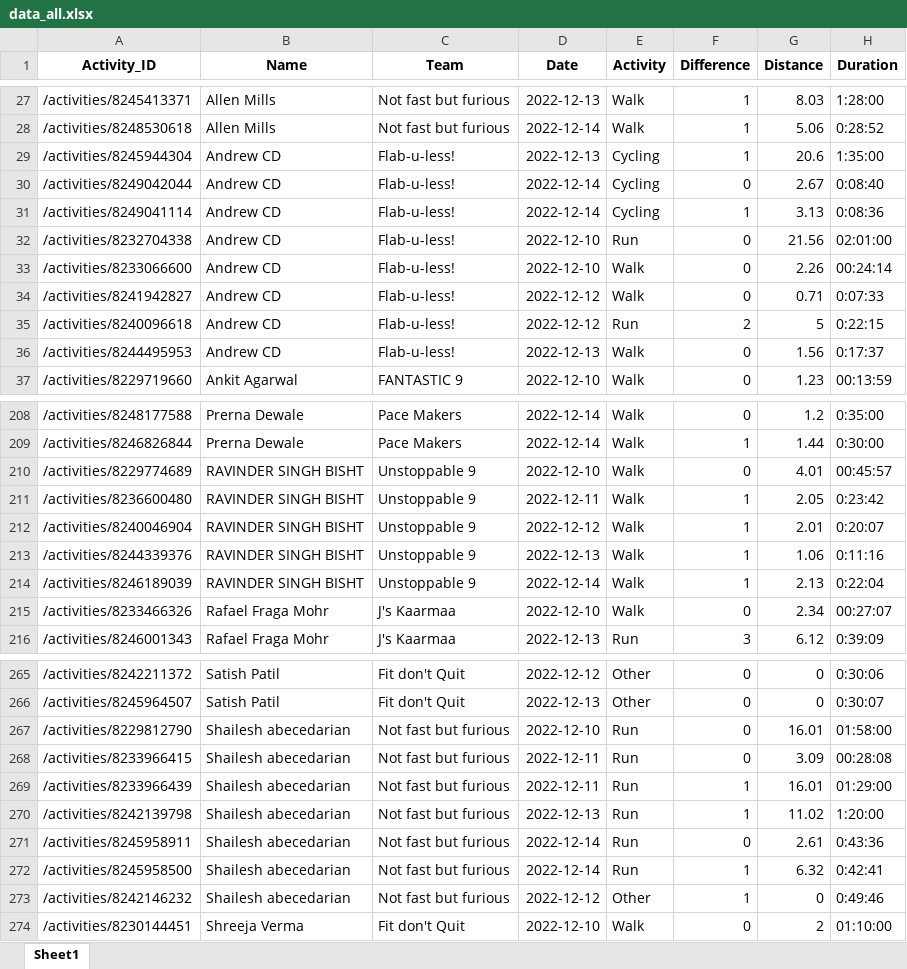
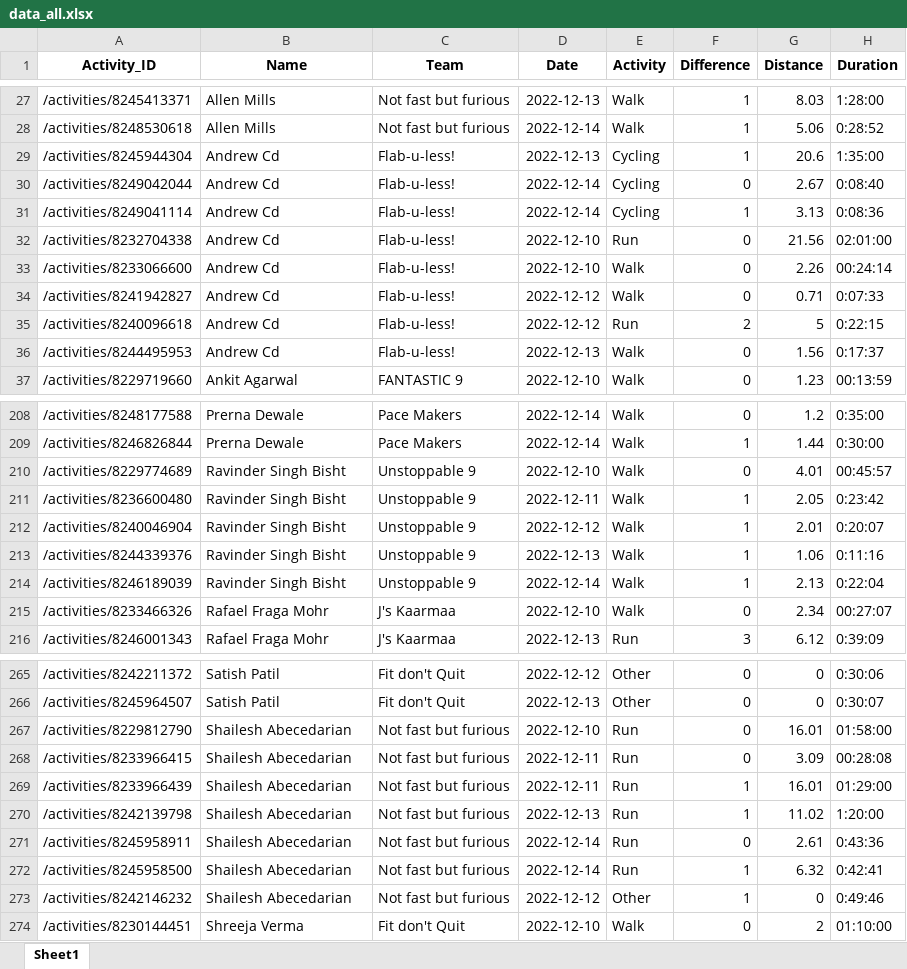
Before and after one commit to IvanaKovacova/fitness_app, an Excel workbook: data/data_all.xlsx, sheet Sheet1, drawn as a sheet; only a part is shown, gaps mark what is left out; values as stored, in another font and other column widths than the file's, no borders; the diff covers the shown part only; the diff names each change by its address in the sheet, - before the commit and + after, or states it on an @@ line.

```diff
--- a/data/data_all.xlsx (sheet Sheet1)
+++ b/data/data_all.xlsx (sheet Sheet1)
-B29:B36 (Name): Andrew CD
+B29:B36 (Name): Andrew Cd
-B210:B214 (Name): RAVINDER SINGH BISHT
+B210:B214 (Name): Ravinder Singh Bisht
-B267:B273 (Name): Shailesh abecedarian
+B267:B273 (Name): Shailesh Abecedarian
```
Also changed, not shown: 29 edited cells elsewhere in this sheet, 2 other files.
